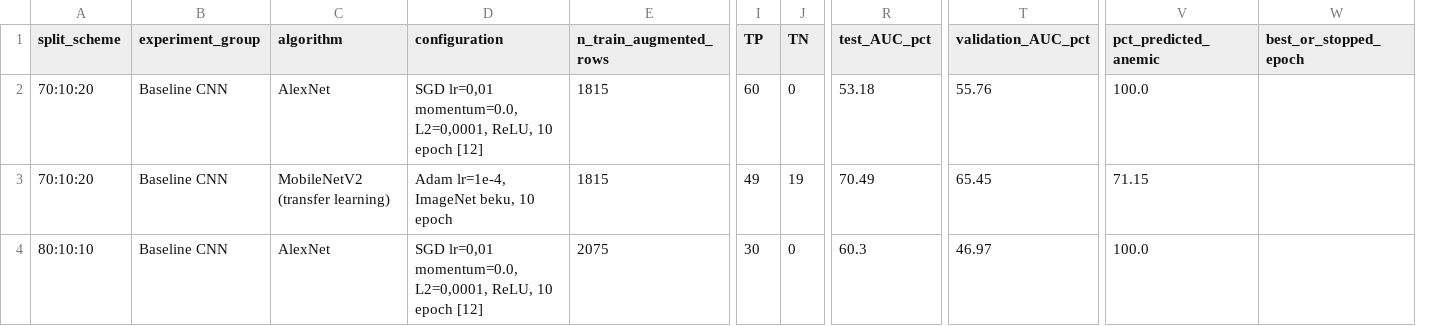
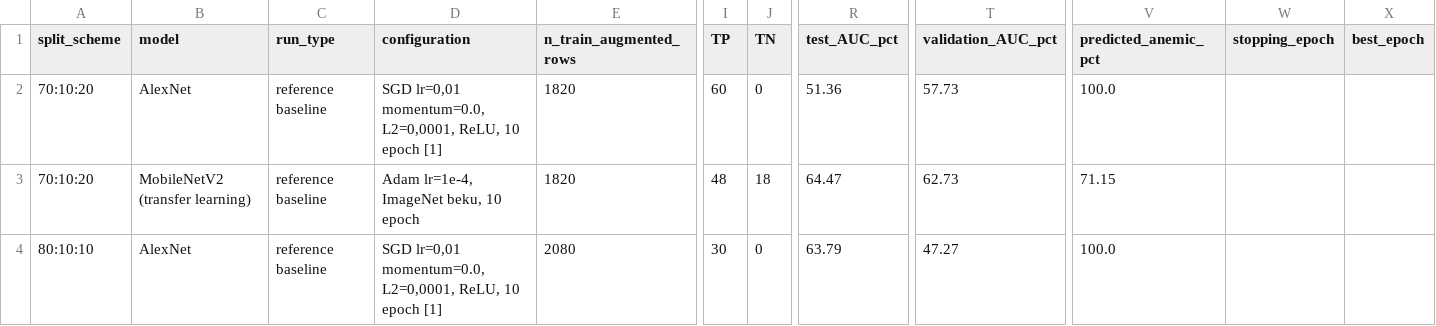
Before and after one commit to elzayn000/dl-deteksi-anemia, a CSV file: supplementary/Supplementary_Table_S2_CNN_Experiments.csv, drawn as a sheet; only a part is shown, gaps mark what is left out; removed rows and columns are numbered as before the commit, all else as after; the diff covers the shown part only; the diff names each change by its address in the sheet, - before the commit and + after, or states it on an @@ line.

```diff
--- a/supplementary/Supplementary_Table_S2_CNN_Experiments.csv
+++ b/supplementary/Supplementary_Table_S2_CNN_Experiments.csv
-column B (experiment_group), rows 2-4: all Baseline CNN
+column C (run_type), rows 2-4: all reference baseline
-column W (best_or_stopped_epoch), empty
+column W (stopping_epoch), empty
+column X (best_epoch), empty
-B1: algorithm
+B1: model
-V1: pct_predicted_anemic
+V1: predicted_anemic_pct
-D2 (configuration): …10 epoch [12]
+D2 (configuration): …10 epoch [1]
-E2:E3 (n_train_augmented_rows): 1815
+E2:E3 (n_train_augmented_rows): 1820
-R2 (test_AUC_pct): 53.18
+R2 (test_AUC_pct): 51.36
-T2 (validation_AUC_pct): 55.76
+T2 (validation_AUC_pct): 57.73
-I3 (TP): 49
+I3 (TP): 48
-J3 (TN): 19
+J3 (TN): 18
-R3 (test_AUC_pct): 70.49
+R3 (test_AUC_pct): 64.47
-T3 (validation_AUC_pct): 65.45
+T3 (validation_AUC_pct): 62.73
-D4 (configuration): …10 epoch [12]
+D4 (configuration): …10 epoch [1]
-E4 (n_train_augmented_rows): 2075
+E4 (n_train_augmented_rows): 2080
-R4 (test_AUC_pct): 60.3
+R4 (test_AUC_pct): 63.79
-T4 (validation_AUC_pct): 46.97
+T4 (validation_AUC_pct): 47.27
```
Also changed, not shown: 60 edited cells elsewhere in this file, results/csv/ablasi_cv_perbandingan.csv, results/csv/ablasi_cv_ringkasan.csv, 11 other files.
